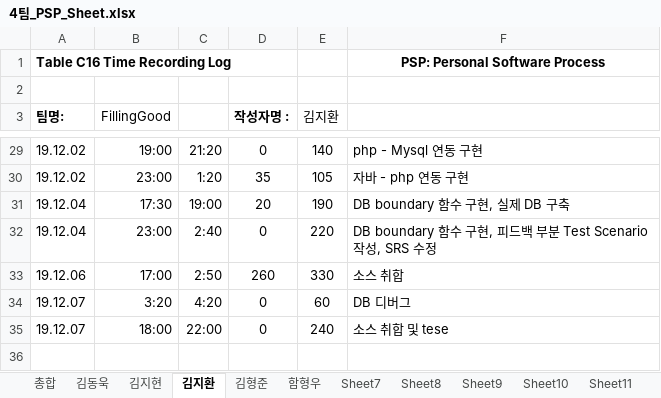
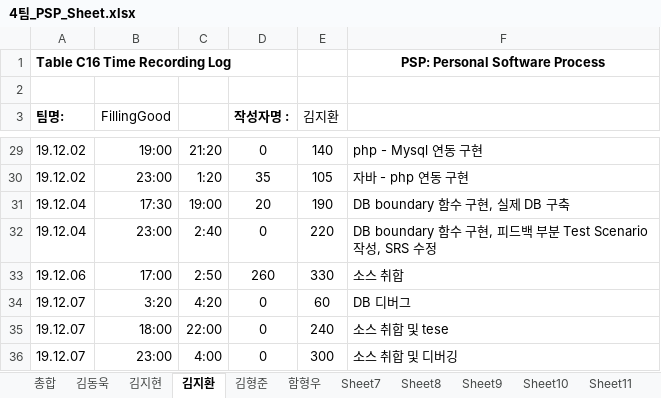
Before and after one commit to 7hong13/FillingGood, an Excel workbook: 4팀_PSP_Sheet.xlsx, sheet 김지환, drawn as a sheet; only a part is shown, gaps mark what is left out; values as stored, in another font and other column widths than the file's, no borders; the diff names each change by its address in the sheet, - before the commit and + after, or states it on an @@ line.

Commit message:
psp김지환 수정

```diff
--- a/4팀_PSP_Sheet.xlsx (sheet 김지환)
+++ b/4팀_PSP_Sheet.xlsx (sheet 김지환)
+row 36: 19.12.07 | 23:00 | 4:00 | 0 | 300 | 소스 취합 및 디버깅
```
